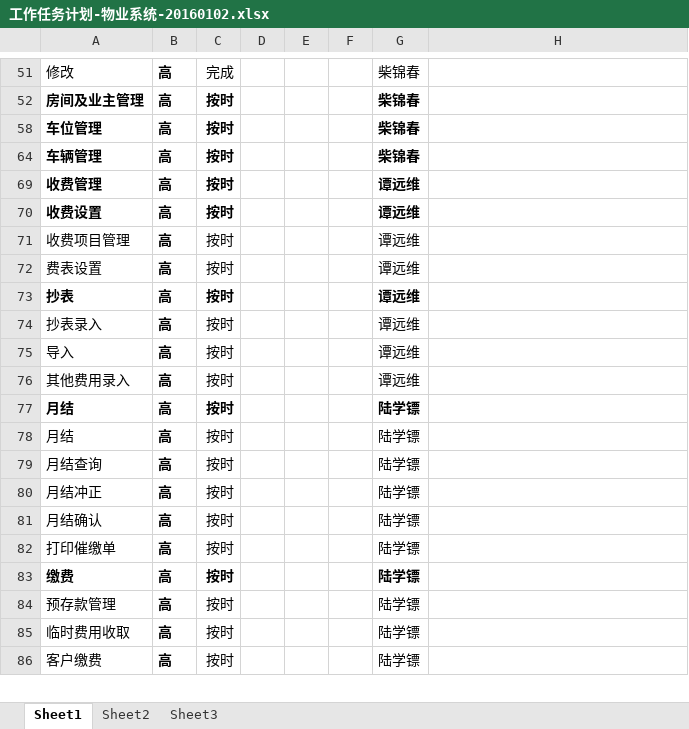
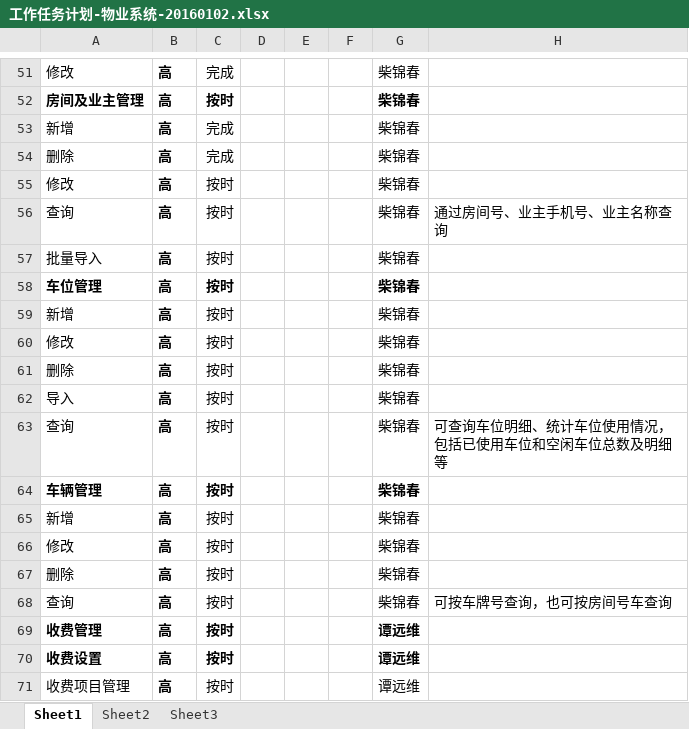
Before and after one commit to Luxb89/WuYe, an Excel workbook: file/工作任务计划-物业系统-20160102.xlsx, sheet Sheet1, drawn as a sheet; only a part is shown, gaps mark what is left out; the shorter side is filled out with more unchanged rows; values as stored, in another font and other column widths than the file's, no borders; the diff covers the shown part only; the diff names each change by its address in the sheet, - before the commit and + after, or states it on an @@ line.

```diff
--- a/file/工作任务计划-物业系统-20160102.xlsx (sheet Sheet1)
+++ b/file/工作任务计划-物业系统-20160102.xlsx (sheet Sheet1)
@@ row 53 unhidden: 新增 | 高 | 完成 |  |  |  | 柴锦春 @@
@@ row 54 unhidden: 删除 | 高 | 完成 |  |  |  | 柴锦春 @@
@@ row 55 unhidden: 修改 | 高 | 按时 |  |  |  | 柴锦春 @@
@@ row 56 unhidden: 查询 | 高 | 按时 |  |  |  | 柴锦春 | 通过房间号、业主手机号、业主名称查询 @@
@@ row 57 unhidden: 批量导入 | 高 | 按时 |  |  |  | 柴锦春 @@
@@ row 59 unhidden: 新增 | 高 | 按时 |  |  |  | 柴锦春 @@
@@ row 60 unhidden: 修改 | 高 | 按时 |  |  |  | 柴锦春 @@
@@ row 61 unhidden: 删除 | 高 | 按时 |  |  |  | 柴锦春 @@
@@ row 62 unhidden: 导入 | 高 | 按时 |  |  |  | 柴锦春 @@
@@ row 63 unhidden: 查询 | 高 | 按时 |  |  |  | 柴锦春 | 可查询车位明细、统计车位使用情况，包括已使用车位和空闲车位总数及明细等 @@
@@ row 65 unhidden: 新增 | 高 | 按时 |  |  |  | 柴锦春 @@
@@ row 66 unhidden: 修改 | 高 | 按时 |  |  |  | 柴锦春 @@
@@ row 67 unhidden: 删除 | 高 | 按时 |  |  |  | 柴锦春 @@
@@ row 68 unhidden: 查询 | 高 | 按时 |  |  |  | 柴锦春 | 可按车牌号查询，也可按房间号车查询 @@
```
Also changed, not shown: 10 added rows and 52 hidden or unhidden rows elsewhere in this sheet.
